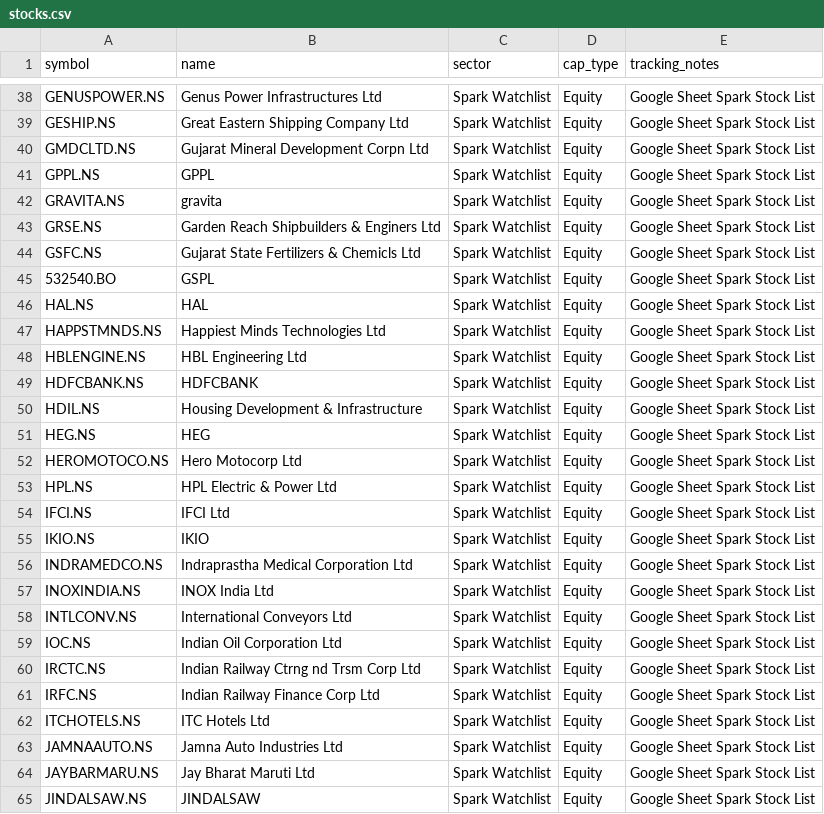
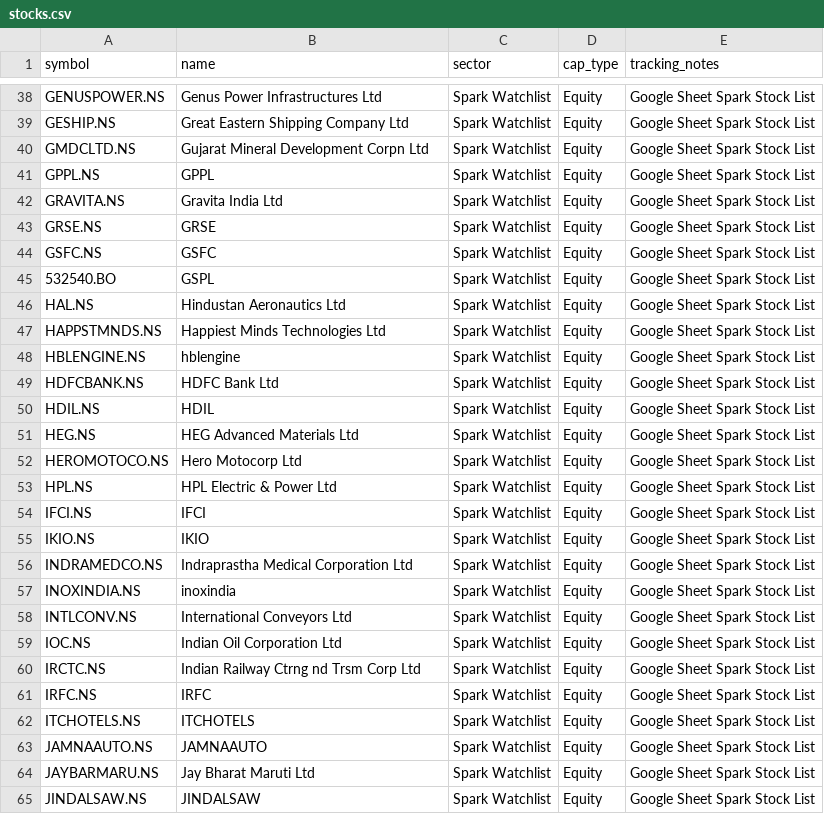
Before and after one commit to digant2207/My-Stocks, a CSV file: stocks.csv, drawn as a sheet; only a part is shown, gaps mark what is left out; the diff covers the shown part only.

```diff
--- a/stocks.csv
+++ b/stocks.csv
@@ -41,18 +41,18 @@ GMDCLTD.NS,Gujarat Mineral Development Corpn Ltd,Spark Watchlist,Equity,Google S
 GPPL.NS,GPPL,Spark Watchlist,Equity,Google Sheet Spark Stock List
-GRAVITA.NS,gravita,Spark Watchlist,Equity,Google Sheet Spark Stock List
-GRSE.NS,Garden Reach Shipbuilders & Enginers Ltd,Spark Watchlist,Equity,Google Sheet Spark Stock List
-GSFC.NS,Gujarat State Fertilizers & Chemicls Ltd,Spark Watchlist,Equity,Google Sheet Spark Stock List
+GRAVITA.NS,Gravita India Ltd,Spark Watchlist,Equity,Google Sheet Spark Stock List
+GRSE.NS,GRSE,Spark Watchlist,Equity,Google Sheet Spark Stock List
+GSFC.NS,GSFC,Spark Watchlist,Equity,Google Sheet Spark Stock List
 532540.BO,GSPL,Spark Watchlist,Equity,Google Sheet Spark Stock List
-HAL.NS,HAL,Spark Watchlist,Equity,Google Sheet Spark Stock List
+HAL.NS,Hindustan Aeronautics Ltd,Spark Watchlist,Equity,Google Sheet Spark Stock List
 HAPPSTMNDS.NS,Happiest Minds Technologies Ltd,Spark Watchlist,Equity,Google Sheet Spark Stock List
-HBLENGINE.NS,HBL Engineering Ltd,Spark Watchlist,Equity,Google Sheet Spark Stock List
-HDFCBANK.NS,HDFCBANK,Spark Watchlist,Equity,Google Sheet Spark Stock List
-HDIL.NS,Housing Development & Infrastructure,Spark Watchlist,Equity,Google Sheet Spark Stock List
-HEG.NS,HEG,Spark Watchlist,Equity,Google Sheet Spark Stock List
+HBLENGINE.NS,hblengine,Spark Watchlist,Equity,Google Sheet Spark Stock List
+HDFCBANK.NS,HDFC Bank Ltd,Spark Watchlist,Equity,Google Sheet Spark Stock List
+HDIL.NS,HDIL,Spark Watchlist,Equity,Google Sheet Spark Stock List
+HEG.NS,HEG Advanced Materials Ltd,Spark Watchlist,Equity,Google Sheet Spark Stock List
 HEROMOTOCO.NS,Hero Motocorp Ltd,Spark Watchlist,Equity,Google Sheet Spark Stock List
 HPL.NS,HPL Electric & Power Ltd,Spark Watchlist,Equity,Google Sheet Spark Stock List
-IFCI.NS,IFCI Ltd,Spark Watchlist,Equity,Google Sheet Spark Stock List
+IFCI.NS,IFCI,Spark Watchlist,Equity,Google Sheet Spark Stock List
 IKIO.NS,IKIO,Spark Watchlist,Equity,Google Sheet Spark Stock List
 INDRAMEDCO.NS,Indraprastha Medical Corporation Ltd,Spark Watchlist,Equity,Google Sheet Spark Stock List
-INOXINDIA.NS,INOX India Ltd,Spark Watchlist,Equity,Google Sheet Spark Stock List
+INOXINDIA.NS,inoxindia,Spark Watchlist,Equity,Google Sheet Spark Stock List
 INTLCONV.NS,International Conveyors Ltd,Spark Watchlist,Equity,Google Sheet Spark Stock List
@@ -60,5 +60,5 @@ IOC.NS,Indian Oil Corporation Ltd,Spark Watchlist,Equity,Google Sheet Spark Stoc
 IRCTC.NS,Indian Railway Ctrng nd Trsm Corp Ltd,Spark Watchlist,Equity,Google Sheet Spark Stock List
-IRFC.NS,Indian Railway Finance Corp Ltd,Spark Watchlist,Equity,Google Sheet Spark Stock List
-ITCHOTELS.NS,ITC Hotels Ltd,Spark Watchlist,Equity,Google Sheet Spark Stock List
-JAMNAAUTO.NS,Jamna Auto Industries Ltd,Spark Watchlist,Equity,Google Sheet Spark Stock List
+IRFC.NS,IRFC,Spark Watchlist,Equity,Google Sheet Spark Stock List
+ITCHOTELS.NS,ITCHOTELS,Spark Watchlist,Equity,Google Sheet Spark Stock List
+JAMNAAUTO.NS,JAMNAAUTO,Spark Watchlist,Equity,Google Sheet Spark Stock List
 JAYBARMARU.NS,Jay Bharat Maruti Ltd,Spark Watchlist,Equity,Google Sheet Spark Stock List
```
Also changed, not shown: 43 edited cells elsewhere in this file, stocks_active.csv, 4 other files.
